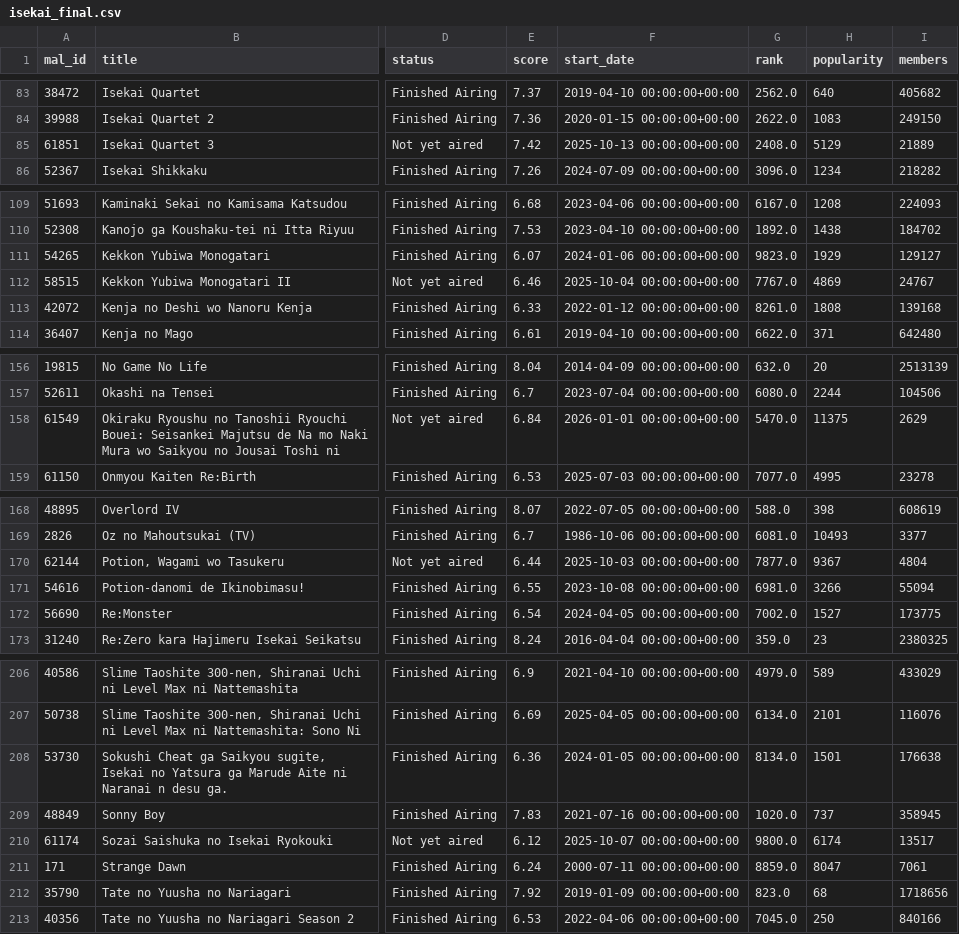
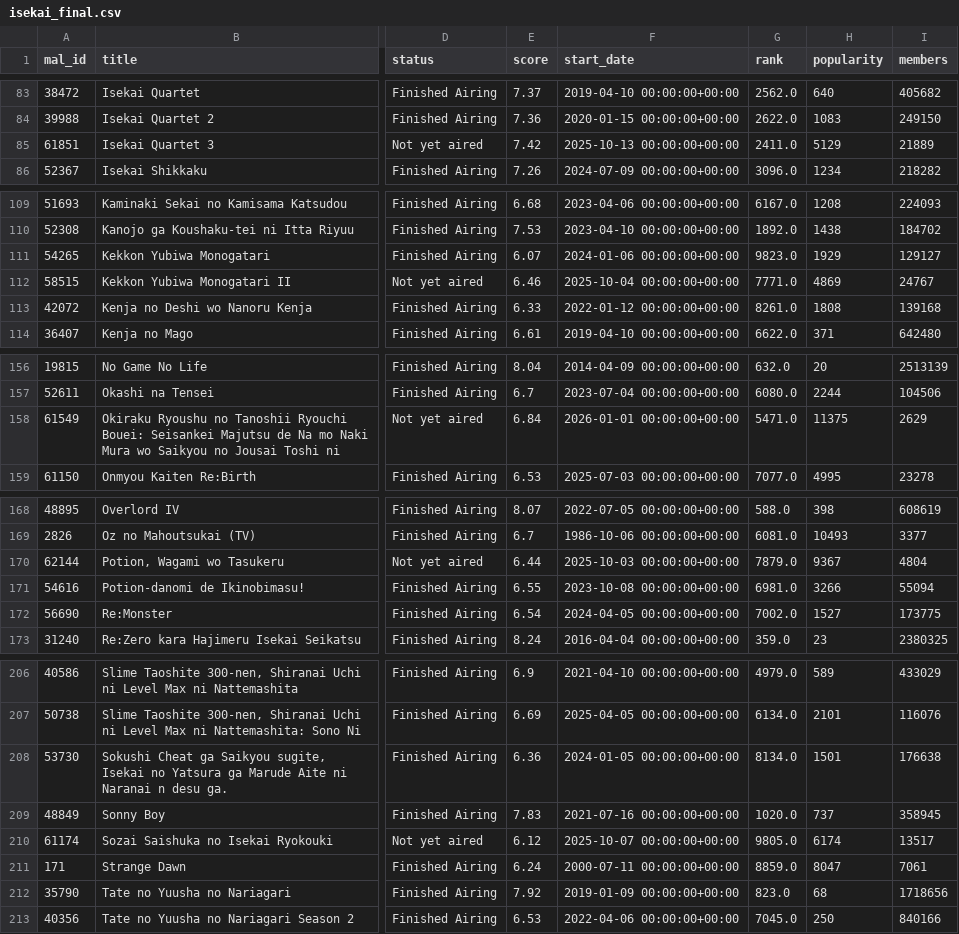
Before and after one commit to COGS108/Group139_WI26, a CSV file: data/02-processed/isekai_final.csv, drawn as a sheet; only a part is shown, gaps mark what is left out; the diff covers the shown part only; the diff names each change by its address in the sheet, - before the commit and + after, or states it on an @@ line.

```diff
--- a/data/02-processed/isekai_final.csv
+++ b/data/02-processed/isekai_final.csv
-G85 (rank): 2408.0
+G85 (rank): 2411.0
-G112 (rank): 7767.0
+G112 (rank): 7771.0
-G158 (rank): 5470.0
+G158 (rank): 5471.0
-G170 (rank): 7877.0
+G170 (rank): 7879.0
-G210 (rank): 9800.0
+G210 (rank): 9805.0
```
Also changed, not shown: 11 edited cells elsewhere in this file, 7 other files.
